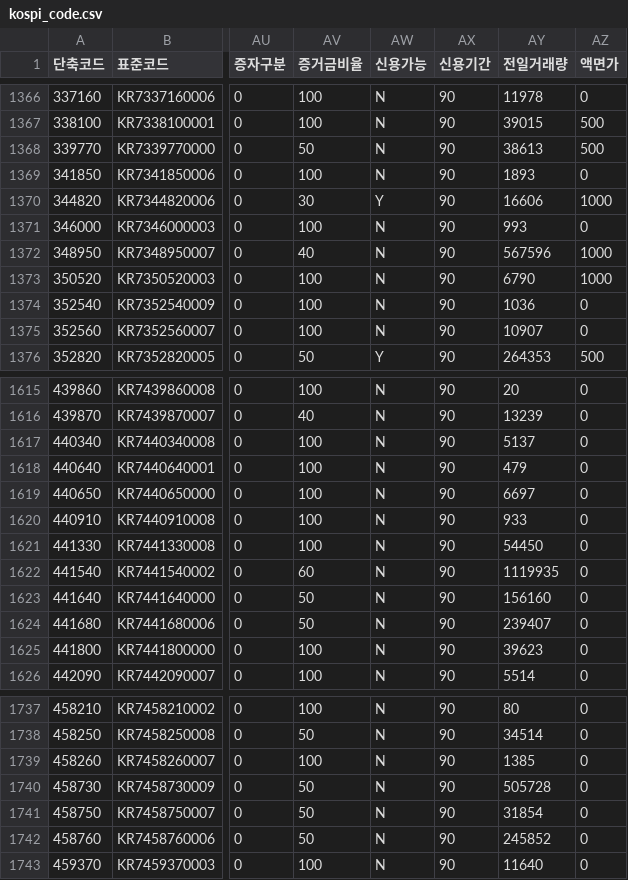
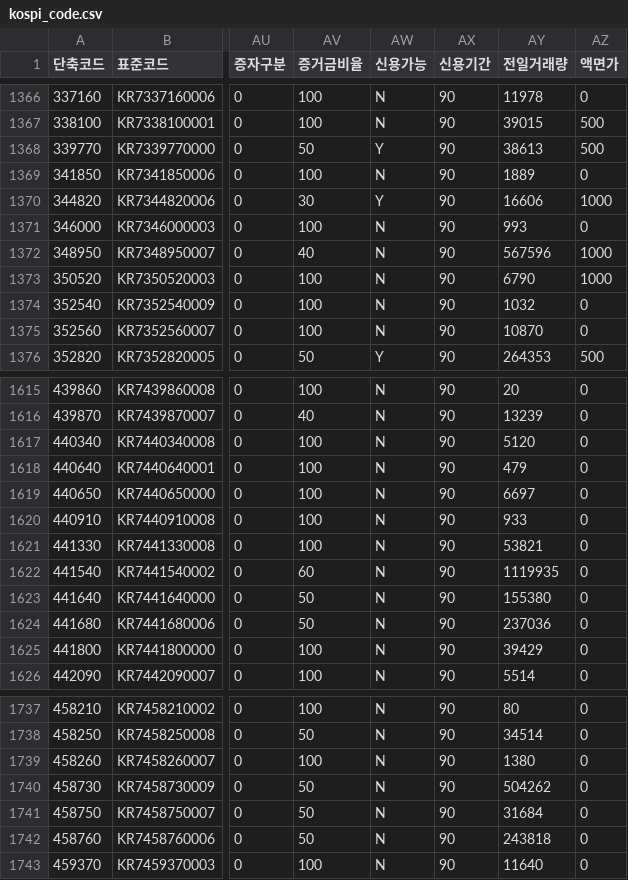
Before and after one commit to paca94/stock-info, a CSV file: info/kospi_code.csv, drawn as a sheet; only a part is shown, gaps mark what is left out; the diff covers the shown part only; the diff names each change by its address in the sheet, - before the commit and + after, or states it on an @@ line.

```diff
--- a/info/kospi_code.csv
+++ b/info/kospi_code.csv
-AW1368 (신용가능): N
+AW1368 (신용가능): Y
-AY1369 (전일거래량): 1893
+AY1369 (전일거래량): 1889
-AY1374 (전일거래량): 1036
+AY1374 (전일거래량): 1032
-AY1375 (전일거래량): 10907
+AY1375 (전일거래량): 10870
-AY1617 (전일거래량): 5137
+AY1617 (전일거래량): 5120
-AY1621 (전일거래량): 54450
+AY1621 (전일거래량): 53821
-AY1623 (전일거래량): 156160
+AY1623 (전일거래량): 155380
-AY1624 (전일거래량): 239407
+AY1624 (전일거래량): 237036
-AY1625 (전일거래량): 39623
+AY1625 (전일거래량): 39429
-AY1739 (전일거래량): 1385
+AY1739 (전일거래량): 1380
-AY1740 (전일거래량): 505728
+AY1740 (전일거래량): 504262
-AY1741 (전일거래량): 31854
+AY1741 (전일거래량): 31684
-AY1742 (전일거래량): 245852
+AY1742 (전일거래량): 243818
```
Also changed, not shown: 142 edited cells elsewhere in this file.
